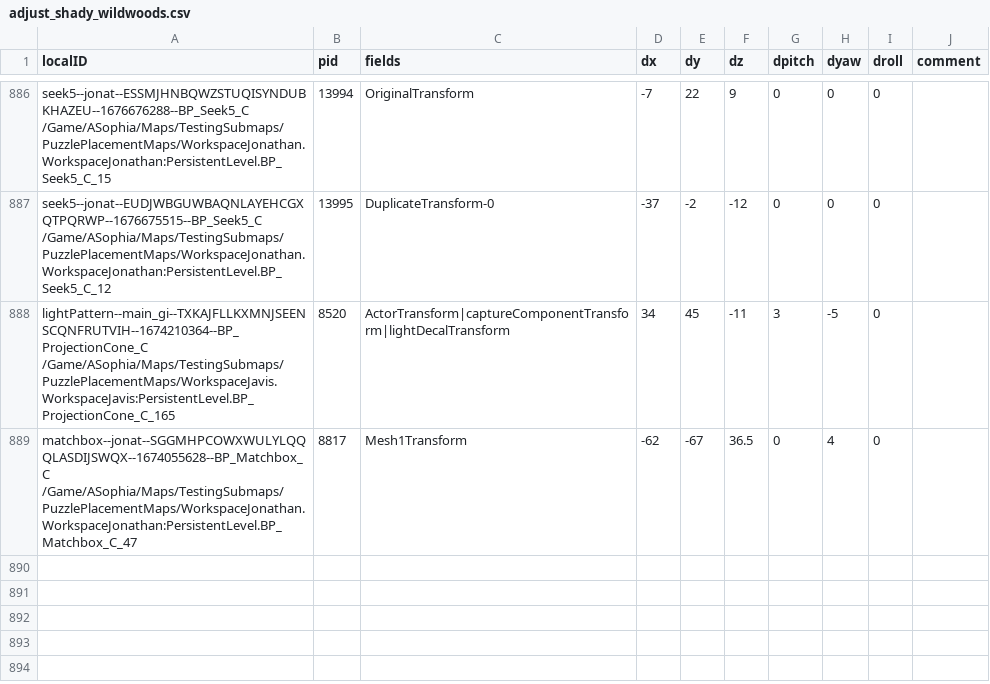
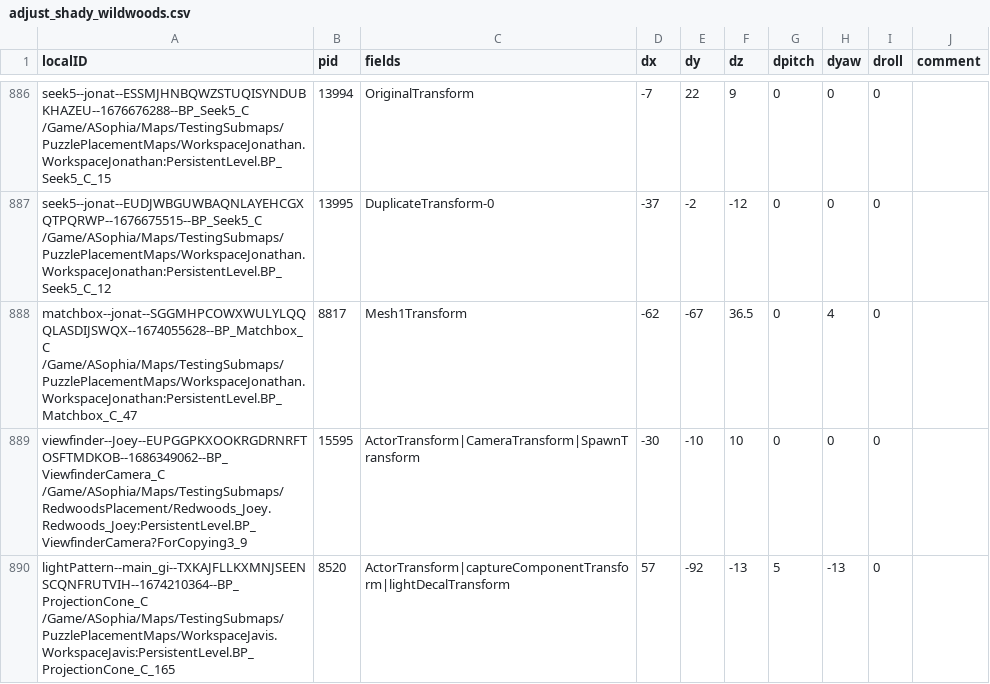
Before and after one commit to RiccTheThicc/RRMod_PuzzleFix, a CSV file: ModMaker/media/mod/adjust_shady_wildwoods.csv, drawn as a sheet; only a part is shown, gaps mark what is left out.

```diff
--- a/ModMaker/media/mod/adjust_shady_wildwoods.csv
+++ b/ModMaker/media/mod/adjust_shady_wildwoods.csv
@@ -887,3 +887,4 @@ seek5--jonat--ESSMJHNBQWZSTUQISYNDUBKHAZEU--1676676288--BP_Seek5_C /Game/ASophia
 seek5--jonat--EUDJWBGUWBAQNLAYEHCGXQTPQRWP--1676675515--BP_Seek5_C /Game/ASophia/Maps/TestingSubmaps/PuzzlePlacementMaps/WorkspaceJonathan.WorkspaceJonathan:PersistentLevel.BP_Seek5_C_12,13995,DuplicateTransform-0,-37,-2,-12,0,0,0,
-lightPattern--main_gi--TXKAJFLLKXMNJSEENSCQNFRUTVIH--1674210364--BP_ProjectionCone_C /Game/ASophia/Maps/TestingSubmaps/PuzzlePlacementMaps/WorkspaceJavis.WorkspaceJavis:PersistentLevel.BP_ProjectionCone_C_165,8520,ActorTransform|captureComponentTransform|lightDecalTransform,34,45,-11,3,-5,0,
 matchbox--jonat--SGGMHPCOWXWULYLQQQLASDIJSWQX--1674055628--BP_Matchbox_C /Game/ASophia/Maps/TestingSubmaps/PuzzlePlacementMaps/WorkspaceJonathan.WorkspaceJonathan:PersistentLevel.BP_Matchbox_C_47,8817,Mesh1Transform,-62,-67,36.5,0,4,0,
+viewfinder--Joey--EUPGGPKXOOKRGDRNRFTOSFTMDKOB--1686349062--BP_ViewfinderCamera_C /Game/ASophia/Maps/TestingSubmaps/RedwoodsPlacement/Redwoods_Joey.Redwoods_Joey:PersistentLevel.BP_ViewfinderCamera?ForCopying3_9,15595,ActorTransform|CameraTransform|SpawnTransform,-30,-10,10,0,0,0,
+lightPattern--main_gi--TXKAJFLLKXMNJSEENSCQNFRUTVIH--1674210364--BP_ProjectionCone_C /Game/ASophia/Maps/TestingSubmaps/PuzzlePlacementMaps/WorkspaceJavis.WorkspaceJavis:PersistentLevel.BP_ProjectionCone_C_165,8520,ActorTransform|captureComponentTransform|lightDecalTransform,57,-92,-13,5,-13,0,
```
Also changed, not shown: ModMaker/media/mod/adjust_autumn_falls.csv, ModMaker/media/mod/adjust_lucent_waters.csv, 19 other files.
